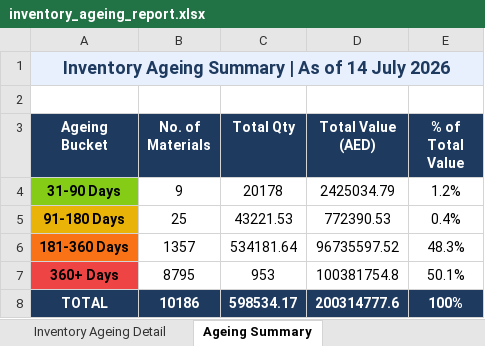
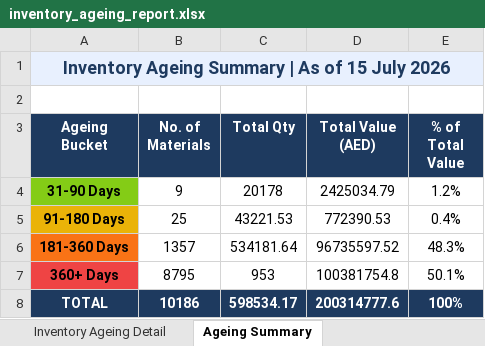
Before and after one commit to uplabdh13-lgtm/sap-dashboards, an Excel workbook: inventory_ageing_report.xlsx, sheet Ageing Summary, drawn as a sheet; values as stored, in another font and other column widths than the file's, no borders; charts and pictures not drawn; the diff names each change by its address in the sheet, - before the commit and + after, or states it on an @@ line.

```diff
--- a/inventory_ageing_report.xlsx (sheet Ageing Summary)
+++ b/inventory_ageing_report.xlsx (sheet Ageing Summary)
-A1 (Ageing Bucket): Inventory Ageing Summary | As of 14 July 2026
+A1 (Ageing Bucket): Inventory Ageing Summary | As of 15 July 2026
```
Also changed, not shown: sheet Inventory Ageing Detail, 1 other file.
